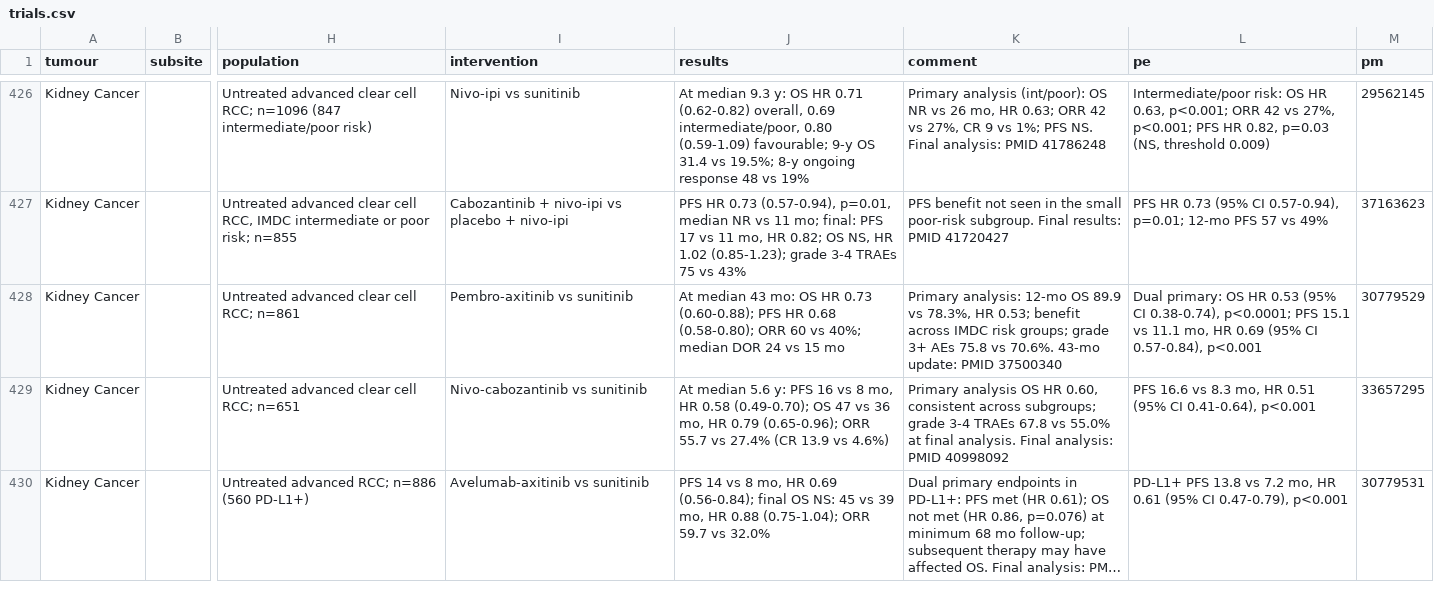
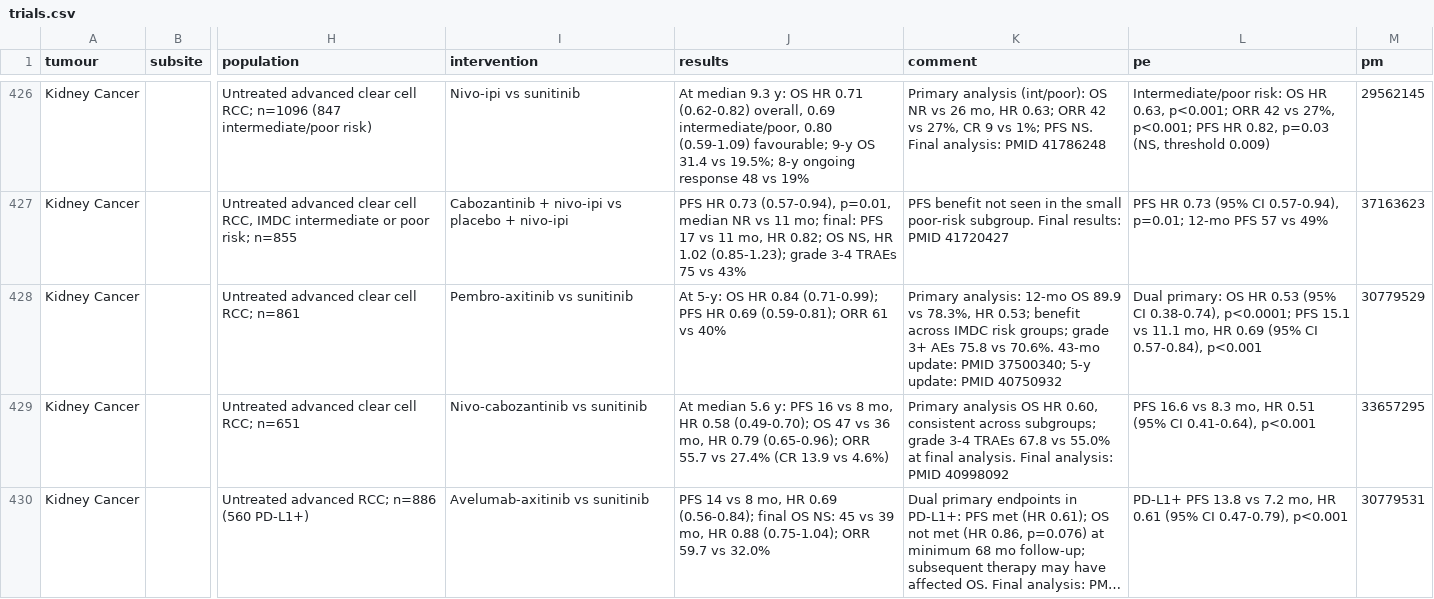
Before and after one commit to david7254672/landmark-trials, a CSV file: data/trials.csv, drawn as a sheet; only a part is shown, gaps mark what is left out; long unchanged cells end in …; the diff names each change by its address in the sheet, - before the commit and + after, or states it on an @@ line.

```diff
--- a/data/trials.csv
+++ b/data/trials.csv
-J428 (results): At median 43 mo: OS HR 0.73 (0.60-0.88); PFS HR 0.68 (0.58-0.80); ORR 60 vs 40%; median DOR 24 vs 15 mo
+J428 (results): At 5-y: OS HR 0.84 (0.71-0.99); PFS HR 0.69 (0.59-0.81); ORR 61 vs 40%
-K428 (comment): …update: PMID 37500340
+K428 (comment): …update: PMID 37500340; 5-y update: PMID 40750932
```
Also changed, not shown: 1 other file.
